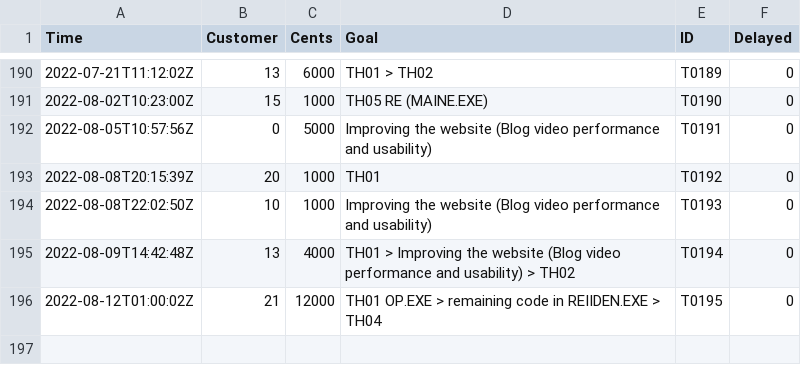
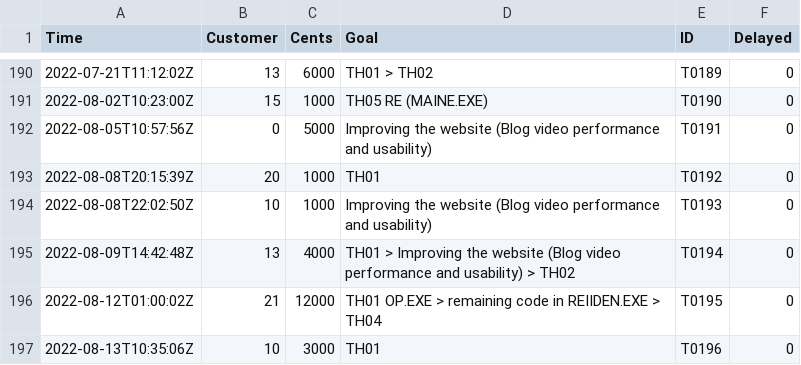
Before and after one commit to nmlgc/rec98.nmlgc.net, a TSV file: db/transactions.tsv, drawn as a sheet; only a part is shown, gaps mark what is left out; the diff names each change by its address in the sheet, - before the commit and + after, or states it on an @@ line.

Commit message:
[💰] Confirm T0196
A final 30 € from Yanga's TH01 subscription, which will be enough to
complete its decompilation. Thank you very much for supporting it until
the 100% mark!

```diff
--- a/db/transactions.tsv
+++ b/db/transactions.tsv
+row 197: 2022-08-13T10:35:06Z | 10 | 3000 | TH01 | T0196 | 0
```
